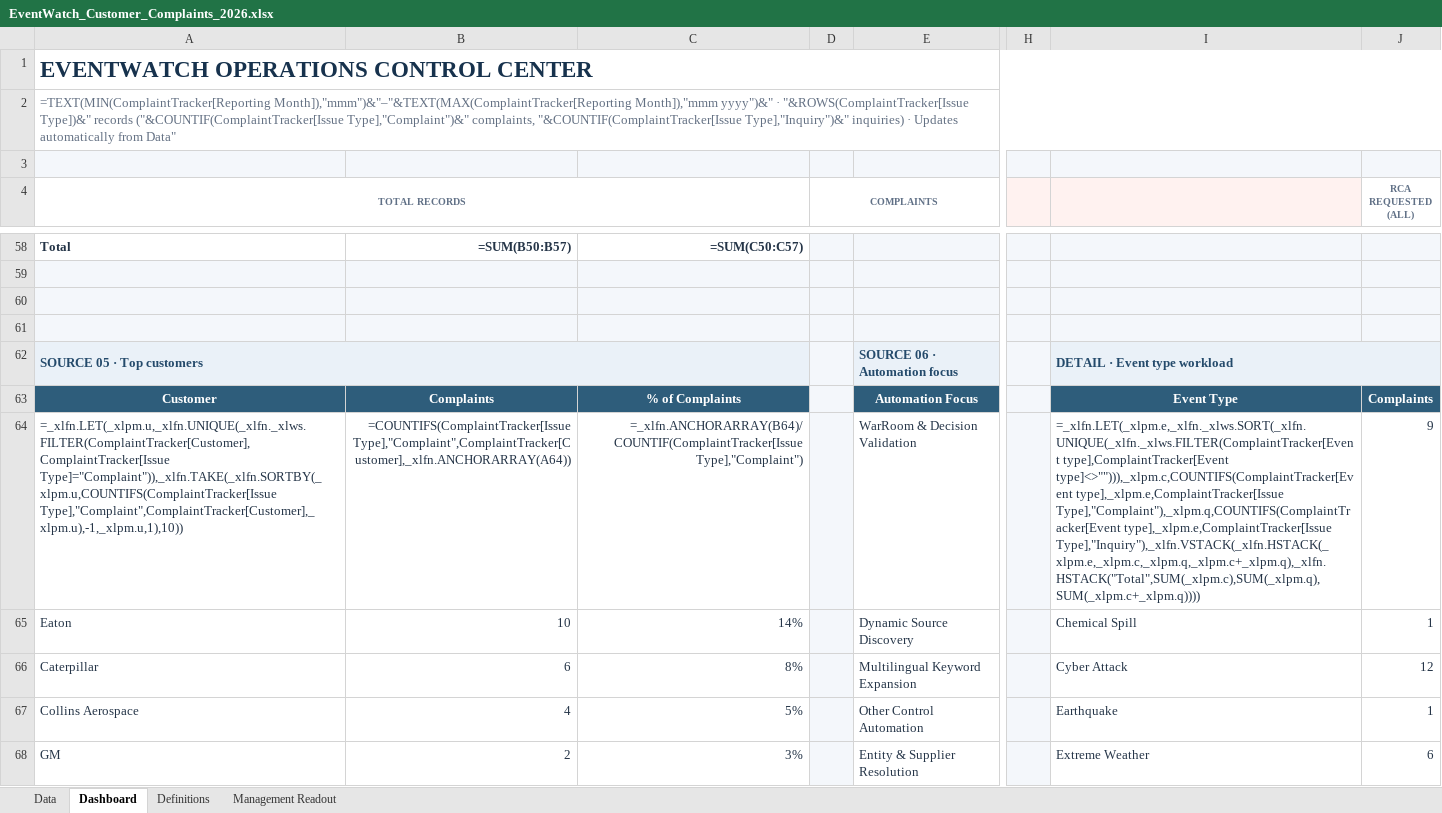
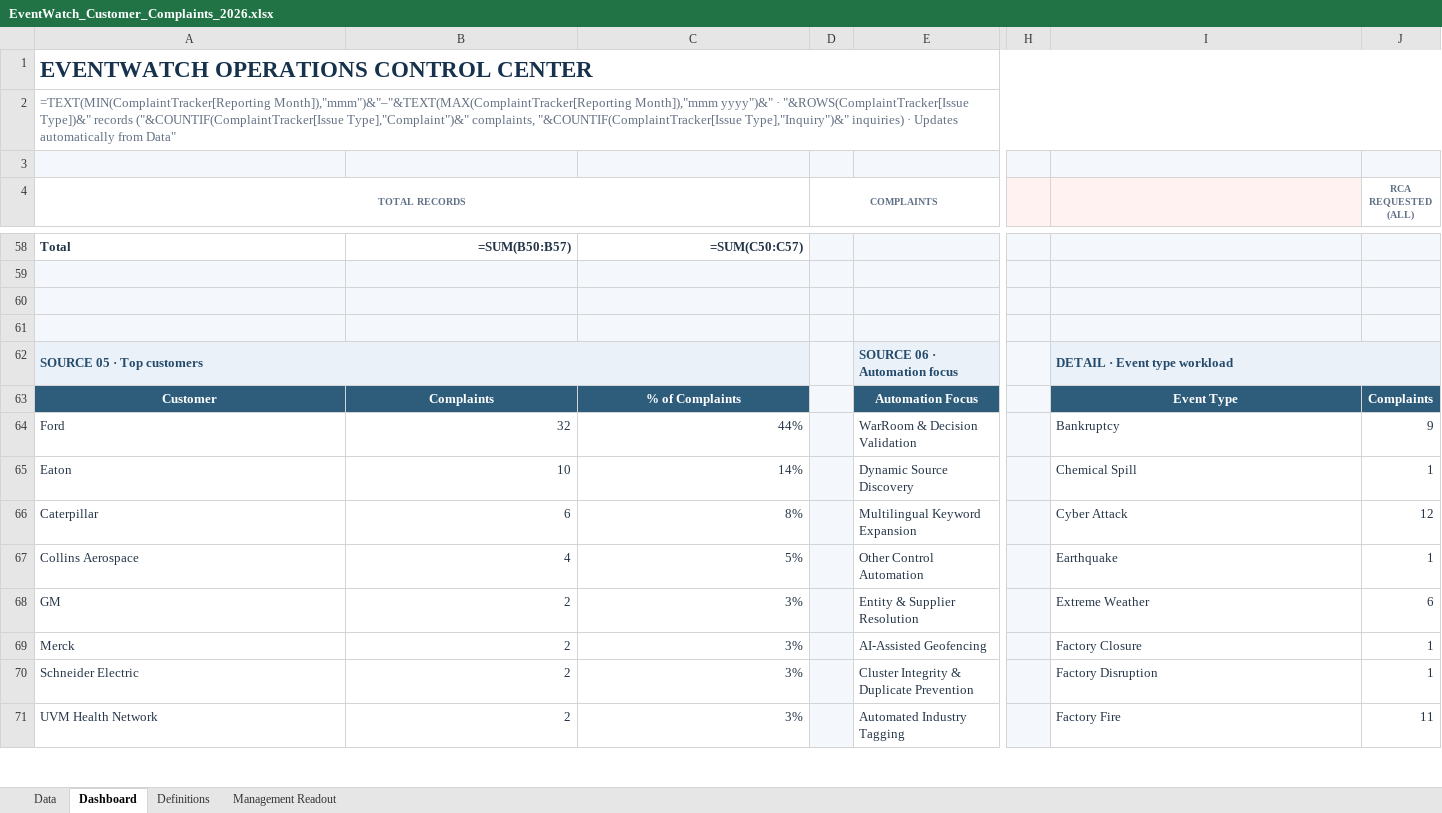
Before and after one commit to sangrambarger/EventWatch_Customer_Complaints, an Excel workbook: EventWatch_Customer_Complaints_2026.xlsx, sheet Dashboard, drawn as a sheet; only a part is shown, gaps mark what is left out; the shorter side is filled out with more unchanged rows; values as stored, in another font and other column widths than the file's, no borders; formulas without a stored value are shown as written; charts and pictures and conditional formats not drawn; the diff names each change by its address in the sheet, - before the commit and + after, or states it on an @@ line.

```diff
--- a/EventWatch_Customer_Complaints_2026.xlsx (sheet Dashboard)
+++ b/EventWatch_Customer_Complaints_2026.xlsx (sheet Dashboard)
-A64 (TOTAL RECORDS): =_xlfn.LET(_xlpm.u,_xlfn.UNIQUE(_xlfn._xlws.FILTER(ComplaintTracker[Customer],ComplaintTracker[Issue Type]="Complaint")),_xlfn.TAKE(_xlfn.SORTBY(_xlpm.u,COUNTIFS(ComplaintTracker[Issue Type],"Complaint",ComplaintTracker[Customer],_xlpm.u),-1,_xlpm.u,1),10))
+A64 (TOTAL RECORDS): Ford
-B64: =COUNTIFS(ComplaintTracker[Issue Type],"Complaint",ComplaintTracker[Customer],_xlfn.ANCHORARRAY(A64))
+B64: 32
-C64: =_xlfn.ANCHORARRAY(B64)/COUNTIF(ComplaintTracker[Issue Type],"Complaint")
+C64: 44%
-I64: =_xlfn.LET(_xlpm.e,_xlfn._xlws.SORT(_xlfn.UNIQUE(_xlfn._xlws.FILTER(ComplaintTracker[Event type],ComplaintTracker[Event type]<>""))),_xlpm.c,COUNTIFS(ComplaintTracker[Event type],_xlpm.e,ComplaintTracker[Issue Type],"Complaint"),_xlpm.q,COUNTIFS(ComplaintTracker[Event type],_xlpm.e,ComplaintTracker[Issue Type],"Inquiry"),_xlfn.VSTACK(_xlfn.HSTACK(_xlpm.e,_xlpm.c,_xlpm.q,_xlpm.c+_xlpm.q),_xlfn.HSTACK("Total",SUM(_xlpm.c),SUM(_xlpm.q),SUM(_xlpm.c+_xlpm.q))))
+I64: Bankruptcy
```
